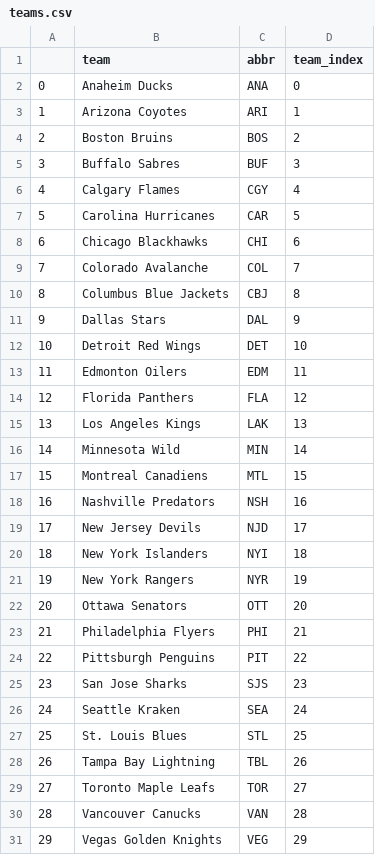
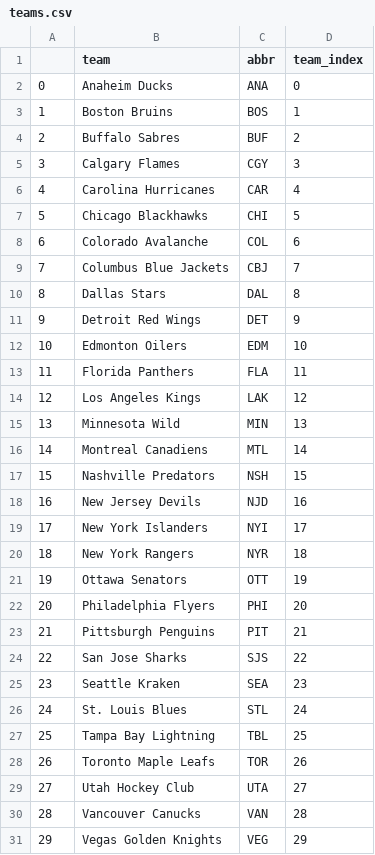
Before and after one commit to smose94/bayesian-faceoff, a CSV file: formatting/teams.csv, drawn as a sheet; only a part is shown; removed rows and columns are numbered as before the commit, all else as after; the diff names each change by its address in the sheet, - before the commit and + after, or states it on an @@ line.

```diff
--- a/formatting/teams.csv
+++ b/formatting/teams.csv
-row 3: 1 | Arizona Coyotes | ARI | 1
@@ column A renumbered between rows 3 and 28 @@
-D3 (team_index): 2
+D3 (team_index): 1
-D4 (team_index): 3
+D4 (team_index): 2
-D5 (team_index): 4
+D5 (team_index): 3
-D6 (team_index): 5
+D6 (team_index): 4
-D7 (team_index): 6
+D7 (team_index): 5
-D8 (team_index): 7
+D8 (team_index): 6
-D9 (team_index): 8
+D9 (team_index): 7
-D10 (team_index): 9
+D10 (team_index): 8
-D11 (team_index): 10
+D11 (team_index): 9
-D12 (team_index): 11
+D12 (team_index): 10
-D13 (team_index): 12
+D13 (team_index): 11
-D14 (team_index): 13
+D14 (team_index): 12
-D15 (team_index): 14
+D15 (team_index): 13
-D16 (team_index): 15
+D16 (team_index): 14
-D17 (team_index): 16
+D17 (team_index): 15
-D18 (team_index): 17
+D18 (team_index): 16
-D19 (team_index): 18
+D19 (team_index): 17
-D20 (team_index): 19
+D20 (team_index): 18
-D21 (team_index): 20
+D21 (team_index): 19
-D22 (team_index): 21
+D22 (team_index): 20
-D23 (team_index): 22
+D23 (team_index): 21
-D24 (team_index): 23
+D24 (team_index): 22
-D25 (team_index): 24
+D25 (team_index): 23
-D26 (team_index): 25
+D26 (team_index): 24
-D27 (team_index): 26
+D27 (team_index): 25
-D28 (team_index): 27
+D28 (team_index): 26
+row 29: 27 | Utah Hockey Club | UTA | 27
```
Also changed, not shown: data/team_ratings.csv, 8 other files.
